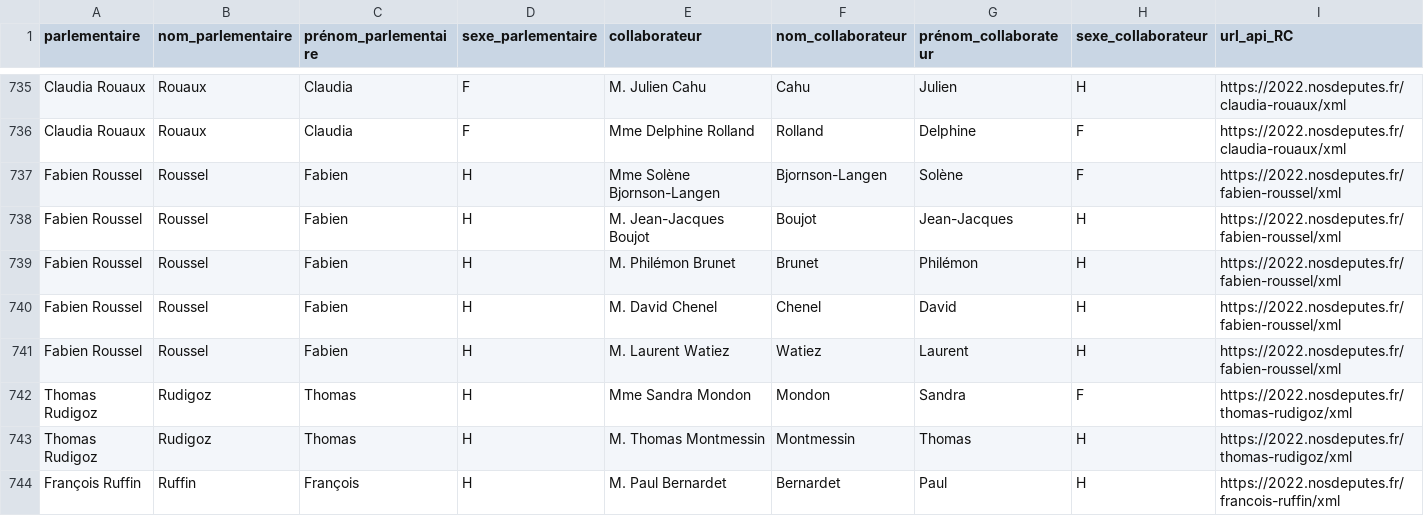
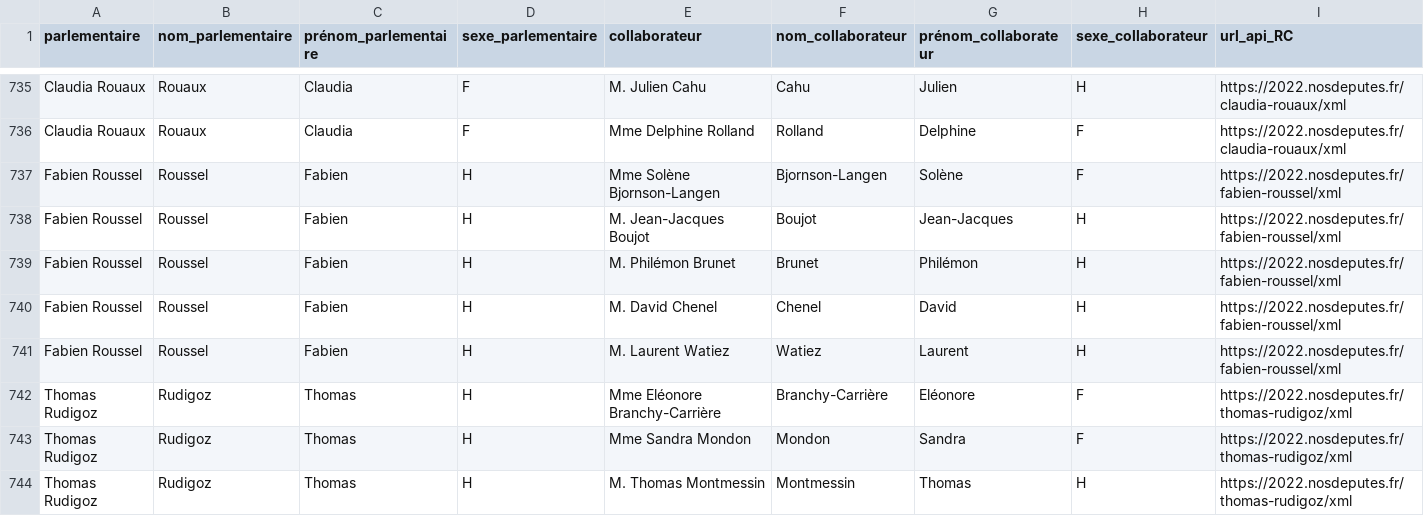
Before and after one commit to regardscitoyens/Collaborateurs-Parlement, a CSV file: data/liste_deputes_collaborateurs.csv, drawn as a sheet; only a part is shown, gaps mark what is left out; the shorter side is filled out with more unchanged rows; rows hold the shown columns only; the diff names each change by its address in the sheet, - before the commit and + after, or states it on an @@ line.

Commit message:
autoupdate députés

```diff
--- a/data/liste_deputes_collaborateurs.csv
+++ b/data/liste_deputes_collaborateurs.csv
+row 742: Thomas Rudigoz | Rudigoz | Thomas | H | Mme Eléonore Branchy-Carrière | Branchy-Carrière | Eléonore | F | https://2022.nosdeputes.fr/thomas-rudigoz/xml
```
